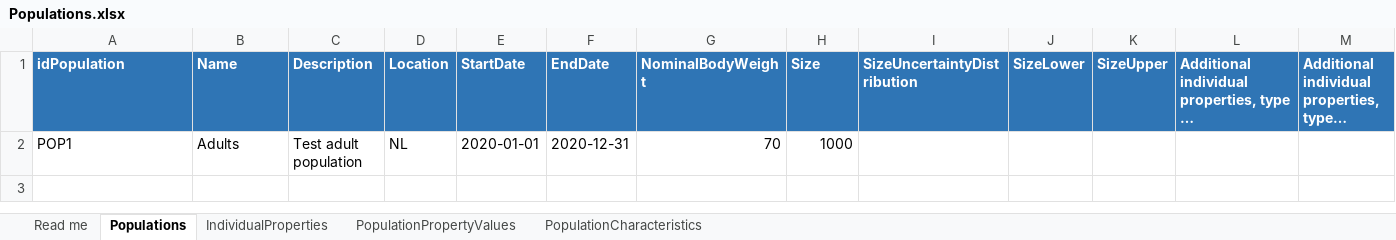
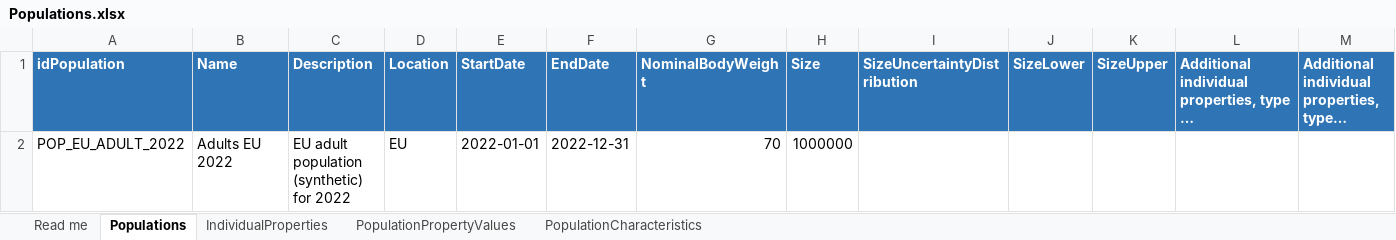
Before and after one commit to ontox-project/toxindex-task-registry, an Excel workbook: tasks/mcra/examples/task_input/test_mcra_action_template/Data/Populations.xlsx, sheet Populations, drawn as a sheet; only a part is shown; long unchanged cells end in …; values as stored, in another font and other column widths than the file's, no borders; removed rows and columns are numbered as before the commit, all else as after; rows hold the shown columns only; the diff names each change by its address in the sheet, - before the commit and + after, or states it on an @@ line.

```diff
--- a/tasks/mcra/examples/task_input/test_mcra_action_template/Data/Populations.xlsx (sheet Populations)
+++ b/tasks/mcra/examples/task_input/test_mcra_action_template/Data/Populations.xlsx (sheet Populations)
-row 2: POP1 | Adults | Test adult population | NL | 2020-01-01 | 2020-12-31 | 70 | 1000
+row 2: POP_EU_ADULT_2022 | Adults EU 2022 | EU adult population (synthetic) for 2022 | EU | 2022-01-01 | 2022-12-31 | 70 | 1000000
```
Also changed, not shown: tasks/mcra/examples/task_input/test_mcra_action_template/Data/Effects.xlsx, tasks/mcra/examples/task_input/test_mcra_action_template/Data/Foods.xlsx, 53 other files.
